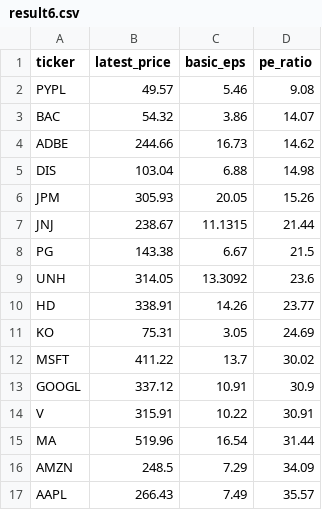
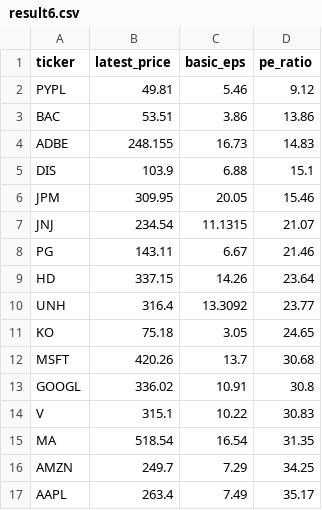
Before and after one commit to laihoangson/financial-analytic, a CSV file: data/query_data/result6.csv, drawn as a sheet; only a part is shown; the diff covers the shown part only.

```diff
--- a/data/query_data/result6.csv
+++ b/data/query_data/result6.csv
@@ -1,17 +1,17 @@
 ticker,latest_price,basic_eps,pe_ratio
-PYPL,49.57,5.46,9.08
-BAC,54.32,3.86,14.07
-ADBE,244.66,16.73,14.62
-DIS,103.04,6.88,14.98
-JPM,305.93,20.05,15.26
-JNJ,238.67,11.1315,21.44
-PG,143.38,6.67,21.5
-UNH,314.05,13.3092,23.6
-HD,338.91,14.26,23.77
-KO,75.31,3.05,24.69
-MSFT,411.22,13.7,30.02
-GOOGL,337.12,10.91,30.9
-V,315.91,10.22,30.91
-MA,519.96,16.54,31.44
-AMZN,248.5,7.29,34.09
-AAPL,266.43,7.49,35.57
+PYPL,49.81,5.46,9.12
+BAC,53.51,3.86,13.86
+ADBE,248.155,16.73,14.83
+DIS,103.9,6.88,15.1
+JPM,309.95,20.05,15.46
+JNJ,234.54,11.1315,21.07
+PG,143.11,6.67,21.46
+HD,337.15,14.26,23.64
+UNH,316.4,13.3092,23.77
+KO,75.18,3.05,24.65
+MSFT,420.26,13.7,30.68
+GOOGL,336.02,10.91,30.8
+V,315.1,10.22,30.83
+MA,518.54,16.54,31.35
+AMZN,249.7,7.29,34.25
+AAPL,263.4,7.49,35.17
```
Also changed, not shown: 9 edited cells elsewhere in this file, data/query_data/result7.csv, data/query_data/result8.csv.
